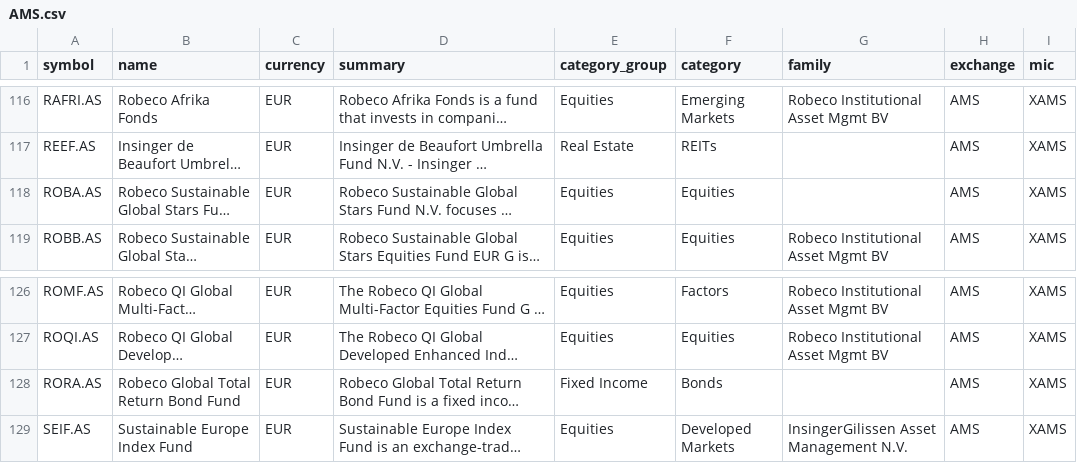
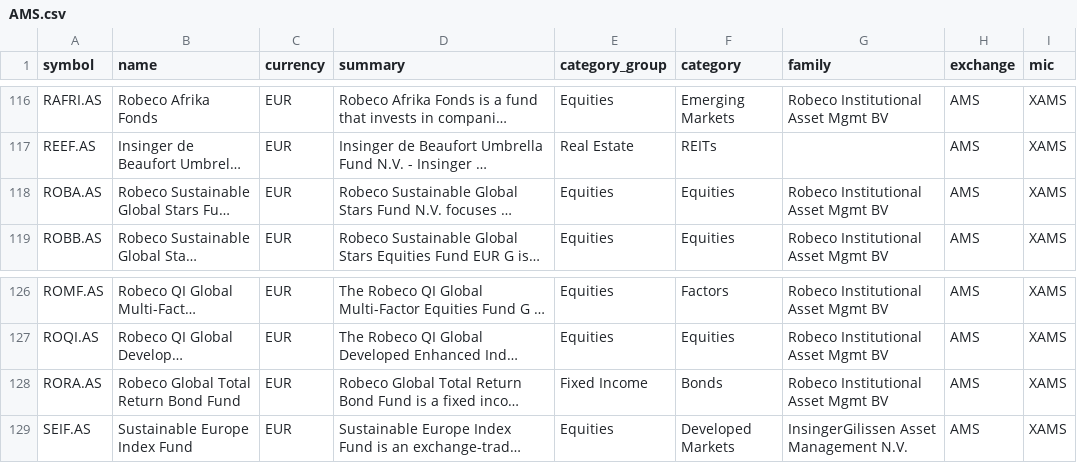
Before and after one commit to JerBouma/FinanceDatabase, a CSV file: database/funds/AMS.csv, drawn as a sheet; only a part is shown, gaps mark what is left out; long unchanged cells end in …; the diff names each change by its address in the sheet, - before the commit and + after, or states it on an @@ line.

```diff
--- a/database/funds/AMS.csv
+++ b/database/funds/AMS.csv
-G118 (family): (empty)
+G118 (family): Robeco Institutional Asset Mgmt BV
-G128 (family): (empty)
+G128 (family): Robeco Institutional Asset Mgmt BV
```
Also changed, not shown: database/etfs/HAM.csv, database/etfs/HAN.csv, 8 other files.
